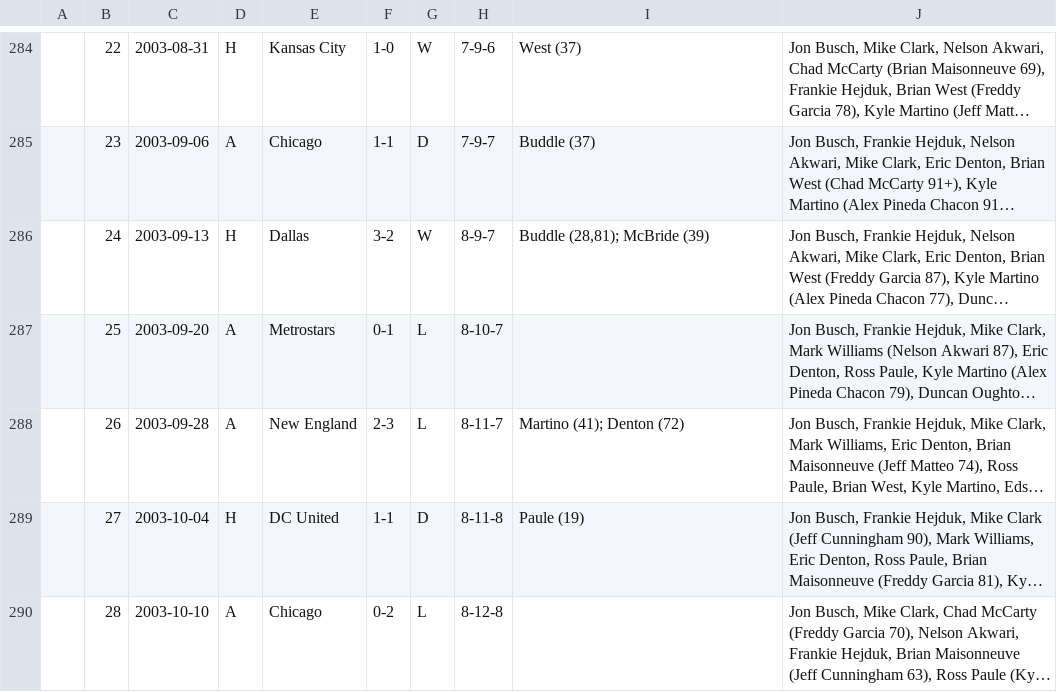
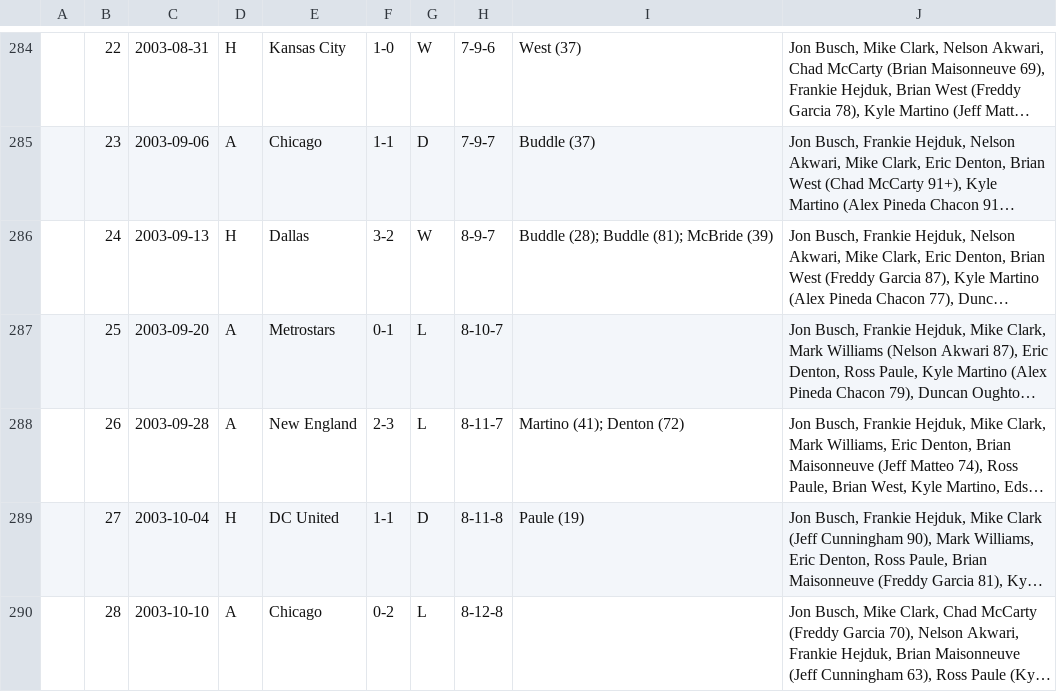
Before and after one commit to SoccerStatsUS/soccerdata, a CSV file: data/games/domestic/country/usa/mls/CLB.csv, drawn as a sheet; only a part is shown, gaps mark what is left out; long unchanged cells end in …; the diff covers the shown part only; the diff names each change by its address in the sheet, - before the commit and + after, or states it on an @@ line.

```diff
--- a/data/games/domestic/country/usa/mls/CLB.csv
+++ b/data/games/domestic/country/usa/mls/CLB.csv
-I286: Buddle (28,81); McBride (39)
+I286: Buddle (28); Buddle (81); McBride (39)
```
Also changed, not shown: 10 edited cells elsewhere in this file, data/games/domestic/country/usa/mls/CHI.csv, data/games/domestic/country/usa/mls/DC.csv, 11 other files.
